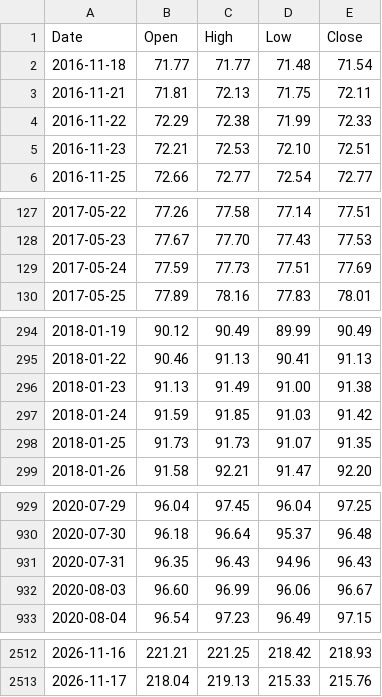
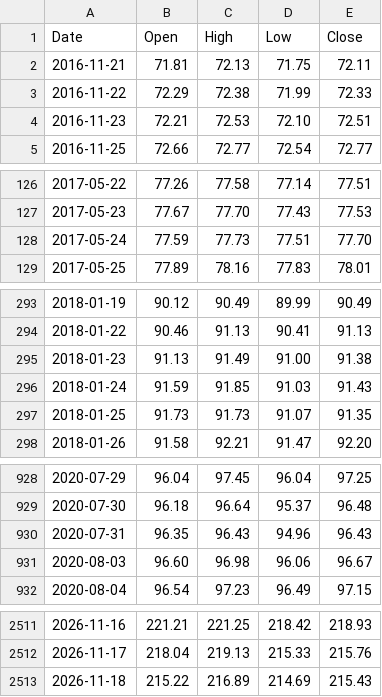
Before and after one commit to PipelineIntegrityHub/SPYPredict, a CSV file: data/RSP.csv, drawn as a sheet; only a part is shown, gaps mark what is left out; the diff covers the shown part only.

```diff
--- a/data/RSP.csv
+++ b/data/RSP.csv
@@ -1,3 +1,2 @@
 Date,Open,High,Low,Close
-2016-11-18,71.77,71.77,71.48,71.54
 2016-11-21,71.81,72.13,71.75,72.11
@@ -128,3 +127,3 @@ Date,Open,High,Low,Close
 2017-05-23,77.67,77.70,77.43,77.53
-2017-05-24,77.59,77.73,77.51,77.69
+2017-05-24,77.59,77.73,77.51,77.70
 2017-05-25,77.89,78.16,77.83,78.01
@@ -296,3 +295,3 @@ Date,Open,High,Low,Close
 2018-01-23,91.13,91.49,91.00,91.38
-2018-01-24,91.59,91.85,91.03,91.42
+2018-01-24,91.59,91.85,91.03,91.43
 2018-01-25,91.73,91.73,91.07,91.35
@@ -931,3 +930,3 @@ Date,Open,High,Low,Close
 2020-07-31,96.35,96.43,94.96,96.43
-2020-08-03,96.60,96.99,96.06,96.67
+2020-08-03,96.60,96.98,96.06,96.67
 2020-08-04,96.54,97.23,96.49,97.15
@@ -2513 +2512,2 @@ Date,Open,High,Low,Close
 2026-11-17,218.04,219.13,215.33,215.76
+2026-11-18,215.22,216.89,214.69,215.43
```
Also changed, not shown: 7 edited cells elsewhere in this file, data/BAMLH0A0HYM2.csv, data/NFCI.csv, 7 other files.
